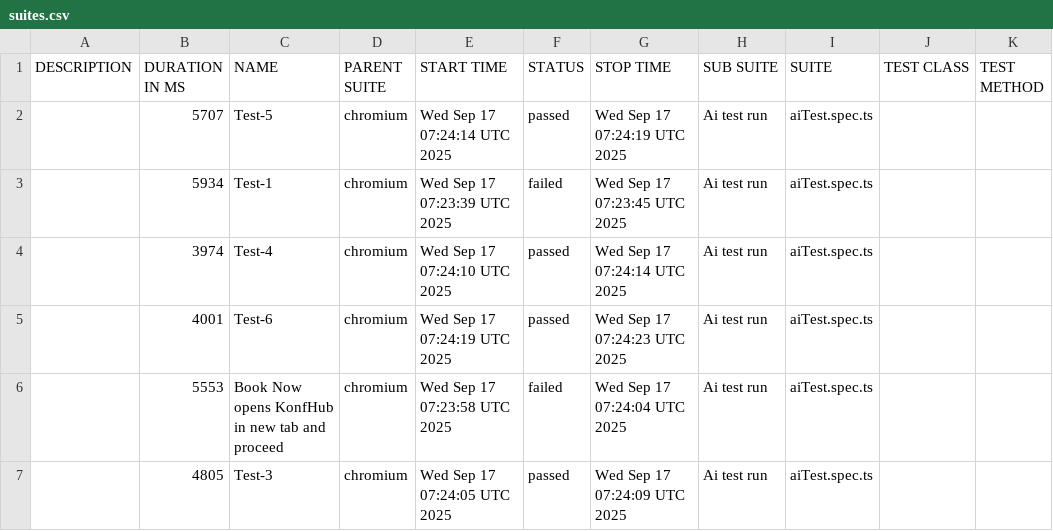
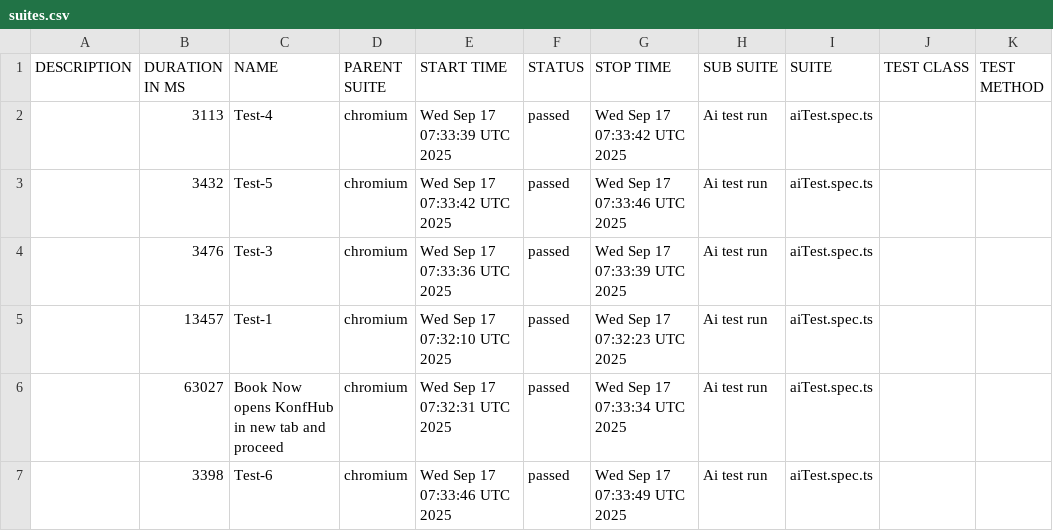
Before and after one commit to darshankeerthi23/Testothone, a CSV file: data/suites.csv, drawn as a sheet.

```diff
--- a/data/suites.csv
+++ b/data/suites.csv
@@ -1,7 +1,7 @@
 "DESCRIPTION","DURATION IN MS","NAME","PARENT SUITE","START TIME","STATUS","STOP TIME","SUB SUITE","SUITE","TEST CLASS","TEST METHOD"
-"","5707","Test-5","chromium","Wed Sep 17 07:24:14 UTC 2025","passed","Wed Sep 17 07:24:19 UTC 2025","Ai test run","aiTest.spec.ts","",""
-"","5934","Test-1","chromium","Wed Sep 17 07:23:39 UTC 2025","failed","Wed Sep 17 07:23:45 UTC 2025","Ai test run","aiTest.spec.ts","",""
-"","3974","Test-4","chromium","Wed Sep 17 07:24:10 UTC 2025","passed","Wed Sep 17 07:24:14 UTC 2025","Ai test run","aiTest.spec.ts","",""
-"","4001","Test-6","chromium","Wed Sep 17 07:24:19 UTC 2025","passed","Wed Sep 17 07:24:23 UTC 2025","Ai test run","aiTest.spec.ts","",""
-"","5553","Book Now opens KonfHub in new tab and proceed","chromium","Wed Sep 17 07:23:58 UTC 2025","failed","Wed Sep 17 07:24:04 UTC 2025","Ai test run","aiTest.spec.ts","",""
-"","4805","Test-3","chromium","Wed Sep 17 07:24:05 UTC 2025","passed","Wed Sep 17 07:24:09 UTC 2025","Ai test run","aiTest.spec.ts","",""
+"","3113","Test-4","chromium","Wed Sep 17 07:33:39 UTC 2025","passed","Wed Sep 17 07:33:42 UTC 2025","Ai test run","aiTest.spec.ts","",""
+"","3432","Test-5","chromium","Wed Sep 17 07:33:42 UTC 2025","passed","Wed Sep 17 07:33:46 UTC 2025","Ai test run","aiTest.spec.ts","",""
+"","3476","Test-3","chromium","Wed Sep 17 07:33:36 UTC 2025","passed","Wed Sep 17 07:33:39 UTC 2025","Ai test run","aiTest.spec.ts","",""
+"","13457","Test-1","chromium","Wed Sep 17 07:32:10 UTC 2025","passed","Wed Sep 17 07:32:23 UTC 2025","Ai test run","aiTest.spec.ts","",""
+"","63027","Book Now opens KonfHub in new tab and proceed","chromium","Wed Sep 17 07:32:31 UTC 2025","passed","Wed Sep 17 07:33:34 UTC 2025","Ai test run","aiTest.spec.ts","",""
+"","3398","Test-6","chromium","Wed Sep 17 07:33:46 UTC 2025","passed","Wed Sep 17 07:33:49 UTC 2025","Ai test run","aiTest.spec.ts","",""
```
Also changed, not shown: 38 other files.
